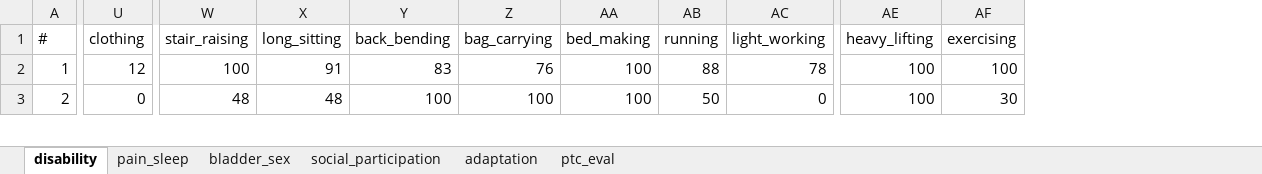
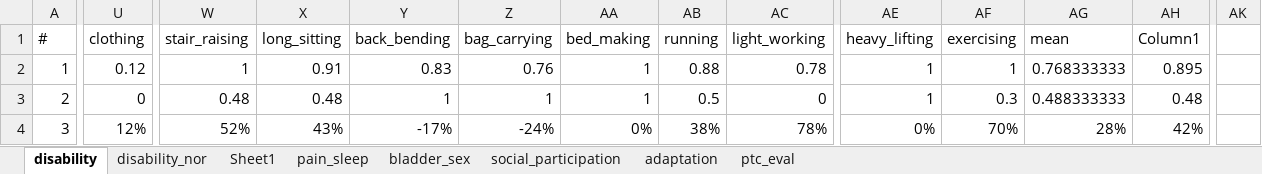
Before and after one commit to ModarYaghi/fc-performeter, an Excel workbook: data/processed/unvfvt23/ptAssessments.xlsx, sheet disability, drawn as a sheet; only a part is shown, gaps mark what is left out; values as stored, in another font and other column widths than the file's, no cell formats; conditional formats and table styles not drawn; rows hold the shown columns only; the diff covers the shown part only; the diff names each change by its address in the sheet, - before the commit and + after, or states it on an @@ line.

```diff
--- a/data/processed/unvfvt23/ptAssessments.xlsx (sheet disability)
+++ b/data/processed/unvfvt23/ptAssessments.xlsx (sheet disability)
+sheet tab: disability_nor
+sheet tab: Sheet1
+column AG (mean), rows 2-3: 0.768333333 | 0.488333333
+column AH (Column1), rows 2-3: 0.895 | 0.48
+column AK, empty
-U2 (clothing): 12
+U2 (clothing): 0.12
-W2 (stair_raising): 100
+W2 (stair_raising): 1
-X2 (long_sitting): 91
+X2 (long_sitting): 0.91
-Y2 (back_bending): 83
+Y2 (back_bending): 0.83
-Z2 (bag_carrying): 76
+Z2 (bag_carrying): 0.76
-AA2:AA3 (bed_making): 100
+AA2:AA3 (bed_making): 1
-AB2 (running): 88
+AB2 (running): 0.88
-AC2 (light_working): 78
+AC2 (light_working): 0.78
-AE2:AE3 (heavy_lifting): 100
+AE2:AE3 (heavy_lifting): 1
-AF2 (exercising): 100
+AF2 (exercising): 1
-W3 (stair_raising): 48
+W3 (stair_raising): 0.48
-X3 (long_sitting): 48
+X3 (long_sitting): 0.48
-Y3 (back_bending): 100
+Y3 (back_bending): 1
-Z3 (bag_carrying): 100
+Z3 (bag_carrying): 1
-AB3 (running): 50
+AB3 (running): 0.5
-AF3 (exercising): 30
+AF3 (exercising): 0.3
+row 4: 3 | 12% | 52% | 43% | -17% | -24% | 0% | 38% | 78% | 0% | 70% | 28% | 42%
```
Also changed, not shown: 11 added rows, 2 added columns, 234 edited cells and row numbers in column A elsewhere in this sheet, sheet pain_sleep, cell formats.
